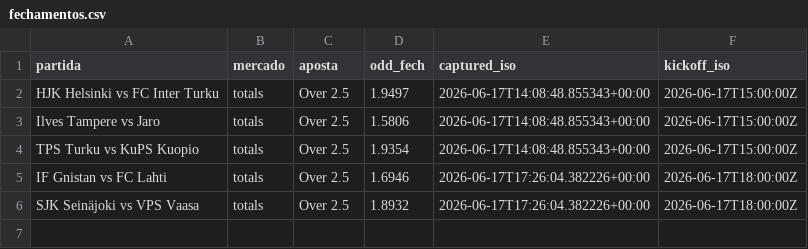
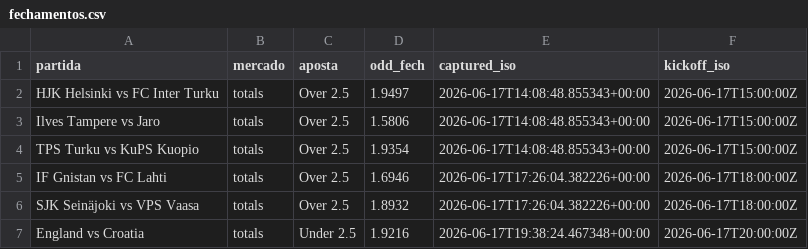
Before and after one commit to mbfelici/clv-motor, a CSV file: fechamentos.csv, drawn as a sheet.

Commit message:
captura CLV 2026-06-17T19:38:25Z

```diff
--- a/fechamentos.csv
+++ b/fechamentos.csv
@@ -6 +6,2 @@ IF Gnistan vs FC Lahti,totals,Over 2.5,1.6946,2026-06-17T17:26:04.382226+00:00,2
 SJK Seinäjoki vs VPS Vaasa,totals,Over 2.5,1.8932,2026-06-17T17:26:04.382226+00:00,2026-06-17T18:00:00Z
+England vs Croatia,totals,Under 2.5,1.9216,2026-06-17T19:38:24.467348+00:00,2026-06-17T20:00:00Z
```
